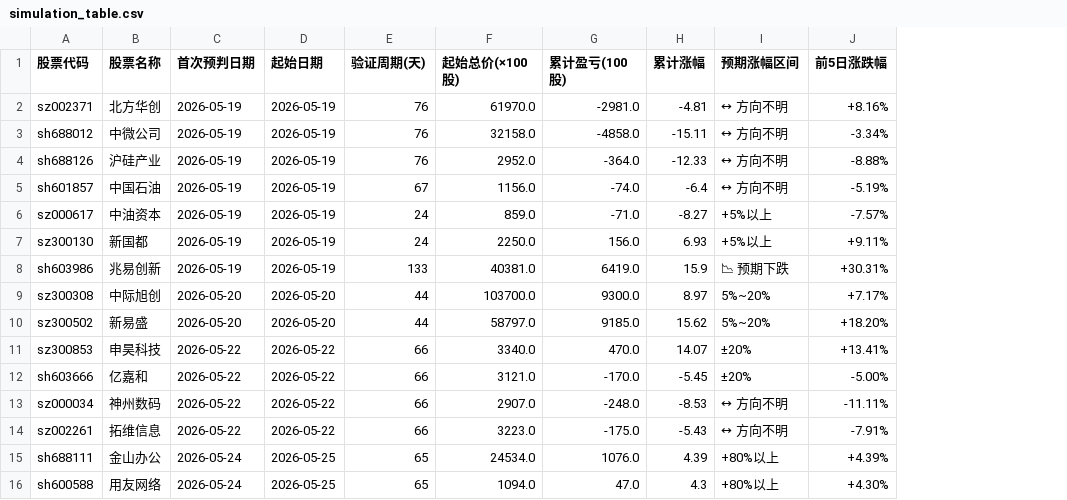
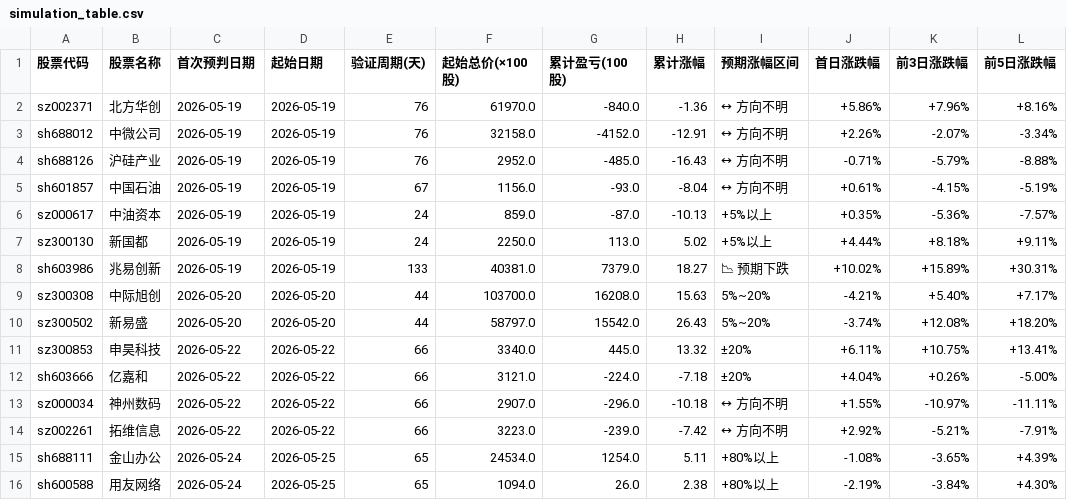
Before and after one commit to hucares164/my-trendradar, a CSV file: output/simulation/simulation_table.csv, drawn as a sheet; only a part is shown; the diff covers the shown part only; the diff names each change by its address in the sheet, - before the commit and + after, or states it on an @@ line.

Commit message:
feat(v4): 仅保留A股，新增首日/前3日涨跌幅，删除市场/每日涨跌序列列

```diff
--- a/output/simulation/simulation_table.csv
+++ b/output/simulation/simulation_table.csv
+column J (首日涨跌幅), rows 2-16: +5.86% | +2.26% | -0.71% | +0.61% | +0.35% | +4.44% | +10.02% | -4.21% | -3.74% | +6.11% | +4.04% | +1.55% | +2.92% | -1.08% | -2.19%
+column K (前3日涨跌幅), rows 2-16: +7.96% | -2.07% | -5.79% | -4.15% | -5.36% | +8.18% | +15.89% | +5.40% | +12.08% | +10.75% | +0.26% | -10.97% | -5.21% | -3.65% | -3.84%
-G2 (累计盈亏(100股)): -2981.0
+G2 (累计盈亏(100股)): -840.0
-H2 (累计涨幅): -4.81
+H2 (累计涨幅): -1.36
-G3 (累计盈亏(100股)): -4858.0
+G3 (累计盈亏(100股)): -4152.0
-H3 (累计涨幅): -15.11
+H3 (累计涨幅): -12.91
-G4 (累计盈亏(100股)): -364.0
+G4 (累计盈亏(100股)): -485.0
-H4 (累计涨幅): -12.33
+H4 (累计涨幅): -16.43
-G5 (累计盈亏(100股)): -74.0
+G5 (累计盈亏(100股)): -93.0
-H5 (累计涨幅): -6.4
+H5 (累计涨幅): -8.04
-G6 (累计盈亏(100股)): -71.0
+G6 (累计盈亏(100股)): -87.0
-H6 (累计涨幅): -8.27
+H6 (累计涨幅): -10.13
-G7 (累计盈亏(100股)): 156.0
+G7 (累计盈亏(100股)): 113.0
-H7 (累计涨幅): 6.93
+H7 (累计涨幅): 5.02
-G8 (累计盈亏(100股)): 6419.0
+G8 (累计盈亏(100股)): 7379.0
-H8 (累计涨幅): 15.9
+H8 (累计涨幅): 18.27
-G9 (累计盈亏(100股)): 9300.0
+G9 (累计盈亏(100股)): 16208.0
-H9 (累计涨幅): 8.97
+H9 (累计涨幅): 15.63
-G10 (累计盈亏(100股)): 9185.0
+G10 (累计盈亏(100股)): 15542.0
-H10 (累计涨幅): 15.62
+H10 (累计涨幅): 26.43
-G11 (累计盈亏(100股)): 470.0
+G11 (累计盈亏(100股)): 445.0
-H11 (累计涨幅): 14.07
+H11 (累计涨幅): 13.32
-G12 (累计盈亏(100股)): -170.0
+G12 (累计盈亏(100股)): -224.0
-H12 (累计涨幅): -5.45
+H12 (累计涨幅): -7.18
-G13 (累计盈亏(100股)): -248.0
+G13 (累计盈亏(100股)): -296.0
-H13 (累计涨幅): -8.53
+H13 (累计涨幅): -10.18
-G14 (累计盈亏(100股)): -175.0
+G14 (累计盈亏(100股)): -239.0
-H14 (累计涨幅): -5.43
+H14 (累计涨幅): -7.42
-G15 (累计盈亏(100股)): 1076.0
+G15 (累计盈亏(100股)): 1254.0
-H15 (累计涨幅): 4.39
+H15 (累计涨幅): 5.11
-G16 (累计盈亏(100股)): 47.0
+G16 (累计盈亏(100股)): 26.0
-H16 (累计涨幅): 4.3
+H16 (累计涨幅): 2.38
```
Also changed, not shown: 4 removed rows and 6 edited cells elsewhere in this file, 3 other files.
